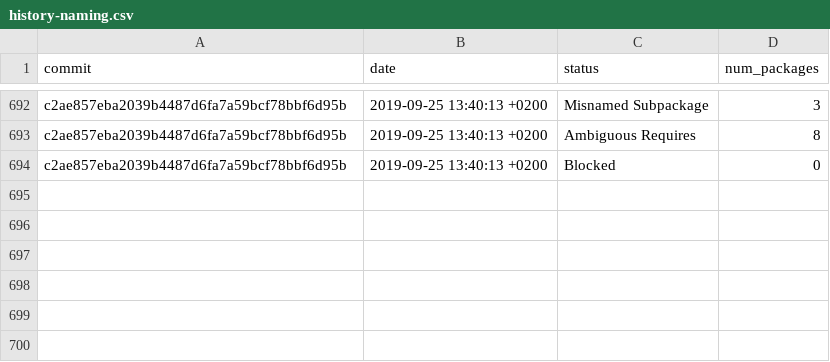
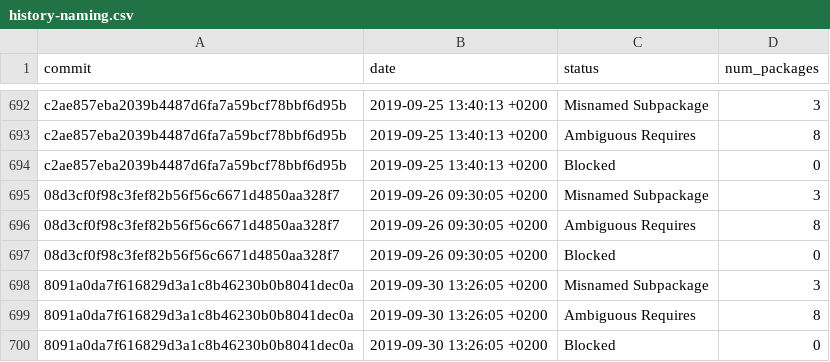
Before and after one commit to fedora-python/portingdb, a CSV file: data/history-naming.csv, drawn as a sheet; only a part is shown, gaps mark what is left out; the diff names each change by its address in the sheet, - before the commit and + after, or states it on an @@ line.

```diff
--- a/data/history-naming.csv
+++ b/data/history-naming.csv
+row 695: 08d3cf0f98c3fef82b56f56c6671d4850aa328f7 | 2019-09-26 09:30:05 +0200 | Misnamed Subpackage | 3
+row 696: 08d3cf0f98c3fef82b56f56c6671d4850aa328f7 | 2019-09-26 09:30:05 +0200 | Ambiguous Requires | 8
+row 697: 08d3cf0f98c3fef82b56f56c6671d4850aa328f7 | 2019-09-26 09:30:05 +0200 | Blocked | 0
+row 698: 8091a0da7f616829d3a1c8b46230b0b8041dec0a | 2019-09-30 13:26:05 +0200 | Misnamed Subpackage | 3
+row 699: 8091a0da7f616829d3a1c8b46230b0b8041dec0a | 2019-09-30 13:26:05 +0200 | Ambiguous Requires | 8
+row 700: 8091a0da7f616829d3a1c8b46230b0b8041dec0a | 2019-09-30 13:26:05 +0200 | Blocked | 0
```
Also changed, not shown: data/history.csv, 2 other files.
